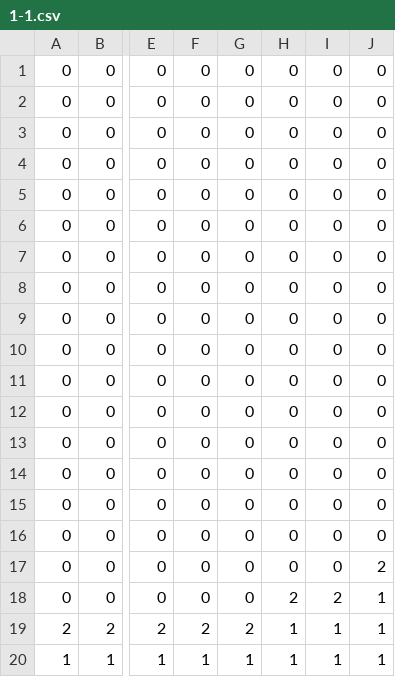
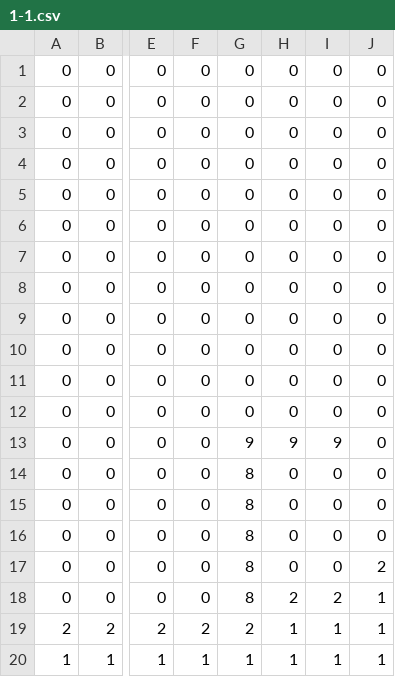
Before and after one commit to shimateruki/AL, a CSV file: DirectXGame/Resources/map/1-1.csv, drawn as a sheet; only a part is shown, gaps mark what is left out; the diff names each change by its address in the sheet, - before the commit and + after, or states it on an @@ line.

```diff
--- a/DirectXGame/Resources/map/1-1.csv
+++ b/DirectXGame/Resources/map/1-1.csv
-G13: 0
+G13: 9
-H13: 0
+H13: 9
-I13: 0
+I13: 9
-G14:G18: 0
+G14:G18: 8
```
Also changed, not shown: 10 other files.
